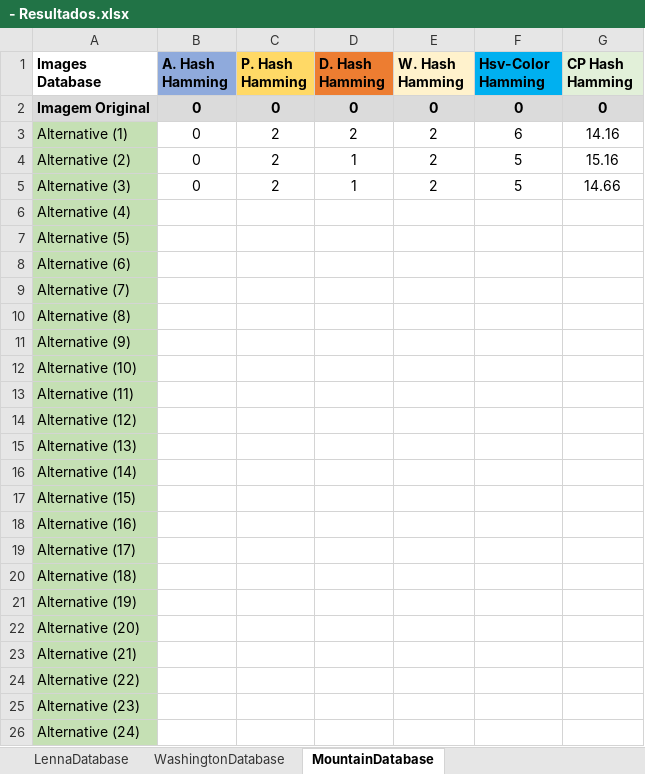
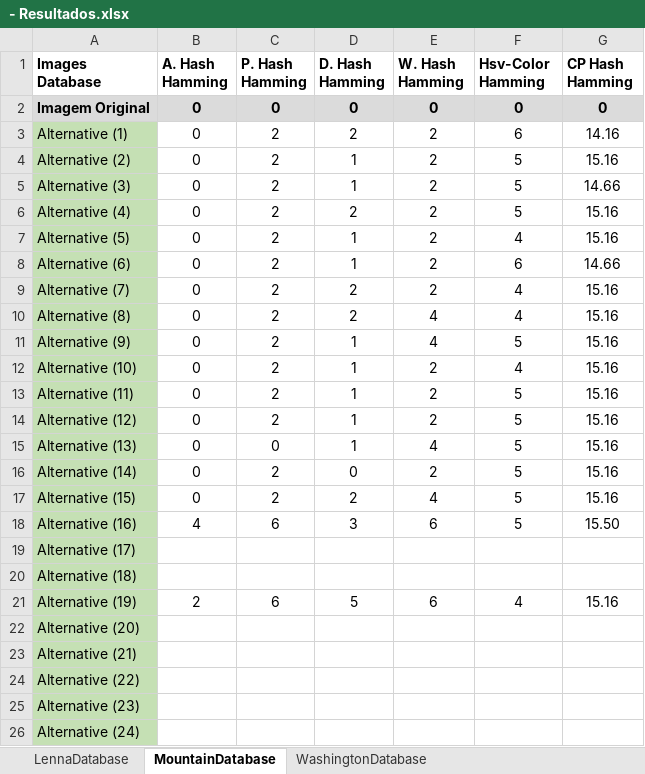
Before and after one commit to jrafa1607/Evaluation-of-Perceptual-Hash-Algorithms, an Excel workbook: - Resultados.xlsx, sheet MountainDatabase, drawn as a sheet; only a part is shown; values as stored, in another font and other column widths than the file's, no borders; charts and pictures not drawn; removed rows and columns are numbered as before the commit, all else as after; the diff names each change by its address in the sheet, - before the commit and + after, or states it on an @@ line.

```diff
--- a/- Resultados.xlsx (sheet MountainDatabase)
+++ b/- Resultados.xlsx (sheet MountainDatabase)
@@ sheet tab order changed: LennaDatabase | MountainDatabase | WashingtonDatabase @@
-B1 fill: #8FAADC
+B1 fill: none
-C1 fill: #FFD966
+C1 fill: none
-D1 fill: #ED7D31
+D1 fill: none
-E1 fill: #FFF2CC
+E1 fill: none
-F1 fill: #00B0F0
+F1 fill: none
-G1 fill: #E2F0D9
+G1 fill: none
-row 6: Alternative (4)
-row 7: Alternative (5)
-row 8: Alternative (6)
-row 9: Alternative (7)
-row 10: Alternative (8)
-row 11: Alternative (9)
-row 12: Alternative (10)
-row 13: Alternative (11)
-row 14: Alternative (12)
-row 15: Alternative (13)
-row 16: Alternative (14)
-row 17: Alternative (15)
-row 18: Alternative (16)
+row 6: Alternative (4) | 0 | 2 | 2 | 2 | 5 | 15.16
+row 7: Alternative (5) | 0 | 2 | 1 | 2 | 4 | 15.16
+row 8: Alternative (6) | 0 | 2 | 1 | 2 | 6 | 14.66
+row 9: Alternative (7) | 0 | 2 | 2 | 2 | 4 | 15.16
+row 10: Alternative (8) | 0 | 2 | 2 | 4 | 4 | 15.16
+row 11: Alternative (9) | 0 | 2 | 1 | 4 | 5 | 15.16
+row 12: Alternative (10) | 0 | 2 | 1 | 2 | 4 | 15.16
+row 13: Alternative (11) | 0 | 2 | 1 | 2 | 5 | 15.16
+row 14: Alternative (12) | 0 | 2 | 1 | 2 | 5 | 15.16
+row 15: Alternative (13) | 0 | 0 | 1 | 4 | 5 | 15.16
+row 16: Alternative (14) | 0 | 2 | 0 | 2 | 5 | 15.16
+row 17: Alternative (15) | 0 | 2 | 2 | 4 | 5 | 15.16
+row 18: Alternative (16) | 4 | 6 | 3 | 6 | 5 | 15.50
-row 21: Alternative (19)
+row 21: Alternative (19) | 2 | 6 | 5 | 6 | 4 | 15.16
```
Also changed, not shown: sheet WashingtonDatabase, sheet LennaDatabase, charts or pictures, - Hash Convencional.xlsx, - Hash Perceptual.xlsx, 5 other files.
